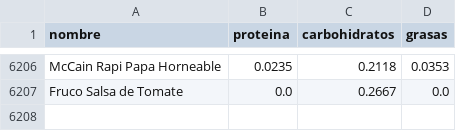
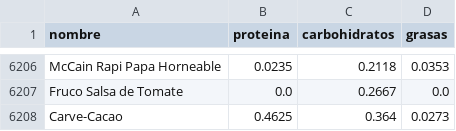
Before and after one commit to rcgomezap/OptiMacro, a CSV file: database/alimentos.csv, drawn as a sheet; only a part is shown, gaps mark what is left out; the diff names each change by its address in the sheet, - before the commit and + after, or states it on an @@ line.

```diff
--- a/database/alimentos.csv
+++ b/database/alimentos.csv
+row 6208: Carve-Cacao | 0.4625 | 0.364 | 0.0273
```
Also changed, not shown: 1 other file.
